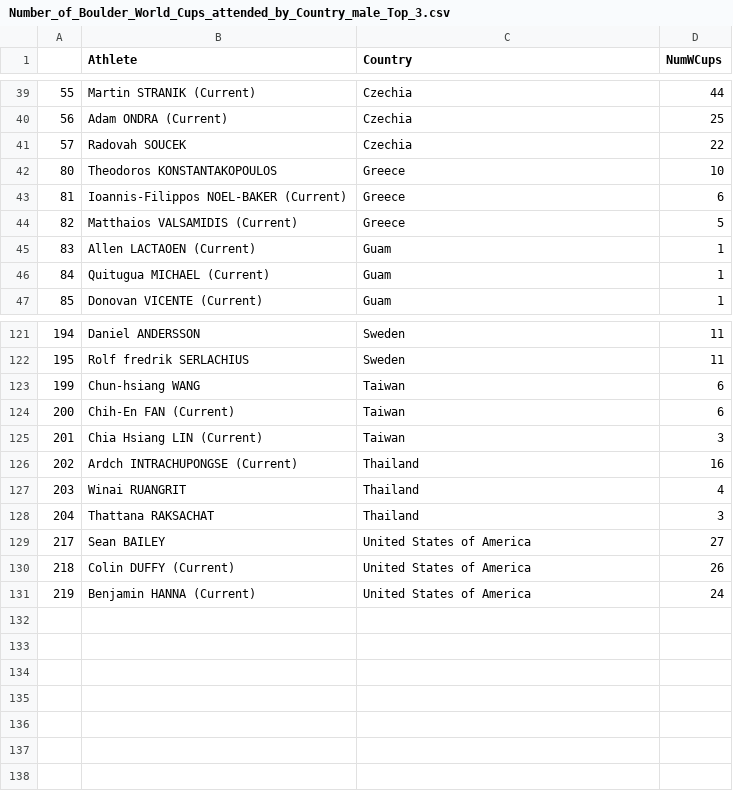
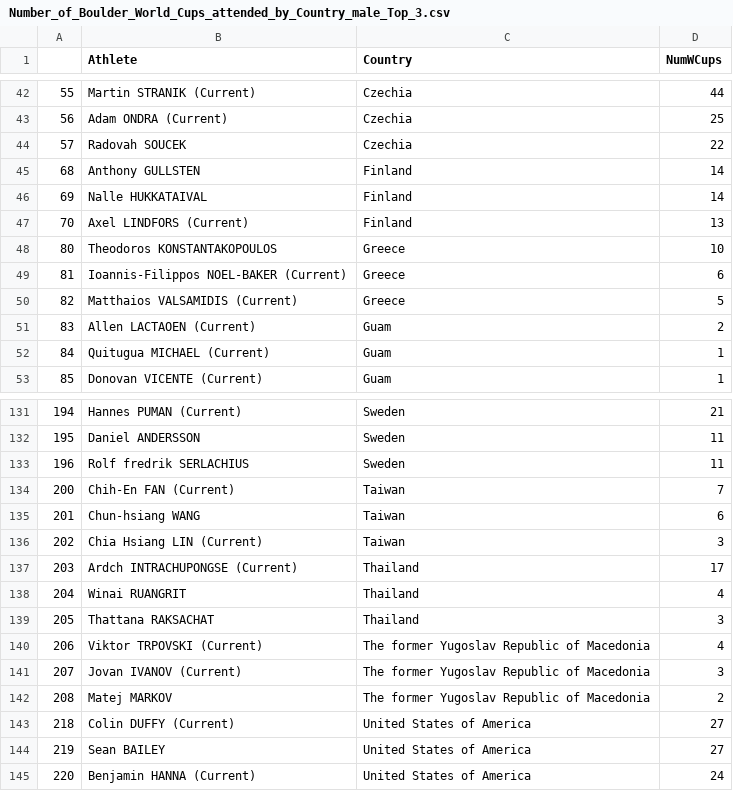
Before and after one commit to paulhighams/ifsc-analysis, a CSV file: WorldCups/report_files/Number_of_Boulder_World_Cups_attended_by_Country_male_Top_3.csv, drawn as a sheet; only a part is shown, gaps mark what is left out; the diff covers the shown part only.

```diff
--- a/WorldCups/report_files/Number_of_Boulder_World_Cups_attended_by_Country_male_Top_3.csv
+++ b/WorldCups/report_files/Number_of_Boulder_World_Cups_attended_by_Country_male_Top_3.csv
@@ -41,2 +44,5 @@
 57,Radovah SOUCEK,Czechia,22
+68,Anthony GULLSTEN,Finland,14
+69,Nalle HUKKATAIVAL,Finland,14
+70,Axel LINDFORS (Current),Finland,13
 80,Theodoros KONSTANTAKOPOULOS,Greece,10
@@ -44,3 +50,3 @@
 82,Matthaios VALSAMIDIS (Current),Greece,5
-83,Allen LACTAOEN (Current),Guam,1
+83,Allen LACTAOEN (Current),Guam,2
 84,Quitugua MICHAEL (Current),Guam,1
@@ -121,11 +131,15 @@
-194,Daniel ANDERSSON,Sweden,11
-195,Rolf fredrik SERLACHIUS,Sweden,11
-199,Chun-hsiang WANG,Taiwan,6
-200,Chih-En FAN (Current),Taiwan,6
-201,Chia Hsiang LIN (Current),Taiwan,3
-202,Ardch INTRACHUPONGSE (Current),Thailand,16
-203,Winai RUANGRIT,Thailand,4
-204,Thattana RAKSACHAT,Thailand,3
-217,Sean BAILEY,United States of America,27
-218,Colin DUFFY (Current),United States of America,26
-219,Benjamin HANNA (Current),United States of America,24
+194,Hannes PUMAN (Current),Sweden,21
+195,Daniel ANDERSSON,Sweden,11
+196,Rolf fredrik SERLACHIUS,Sweden,11
+200,Chih-En FAN (Current),Taiwan,7
+201,Chun-hsiang WANG,Taiwan,6
+202,Chia Hsiang LIN (Current),Taiwan,3
+203,Ardch INTRACHUPONGSE (Current),Thailand,17
+204,Winai RUANGRIT,Thailand,4
+205,Thattana RAKSACHAT,Thailand,3
+206,Viktor TRPOVSKI (Current),The former Yugoslav Republic of Macedonia,4
+207,Jovan IVANOV (Current),The former Yugoslav Republic of Macedonia,3
+208,Matej MARKOV,The former Yugoslav Republic of Macedonia,2
+218,Colin DUFFY (Current),United States of America,27
+219,Sean BAILEY,United States of America,27
+220,Benjamin HANNA (Current),United States of America,24
```
Also changed, not shown: 9 added rows, 2 removed rows and 38 edited cells elsewhere in this file, WorldCups/report_files/Number_of_Boulder_World_Cups_attended_female_Top_20.csv, WorldCups/report_files/Number_of_Boulder_World_Cups_attended_male_Top_20.csv, 36 other files.
